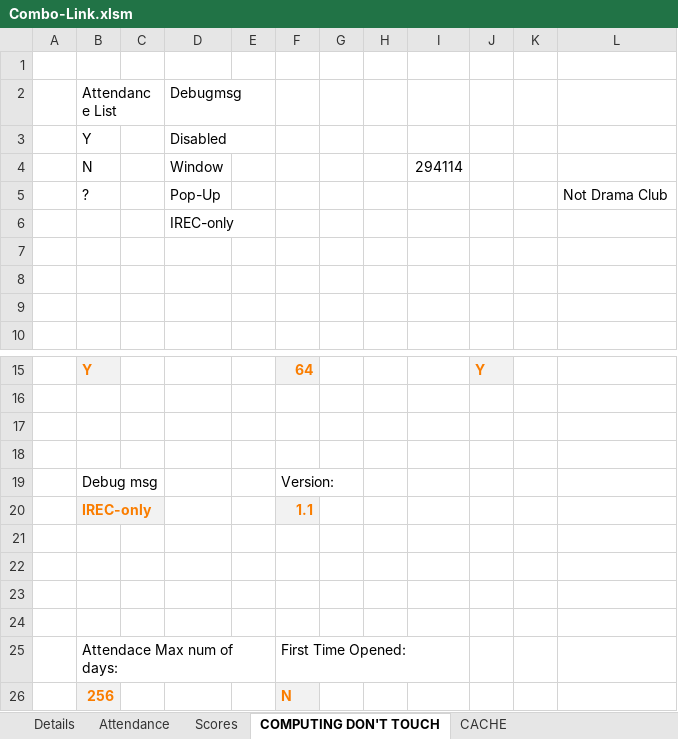
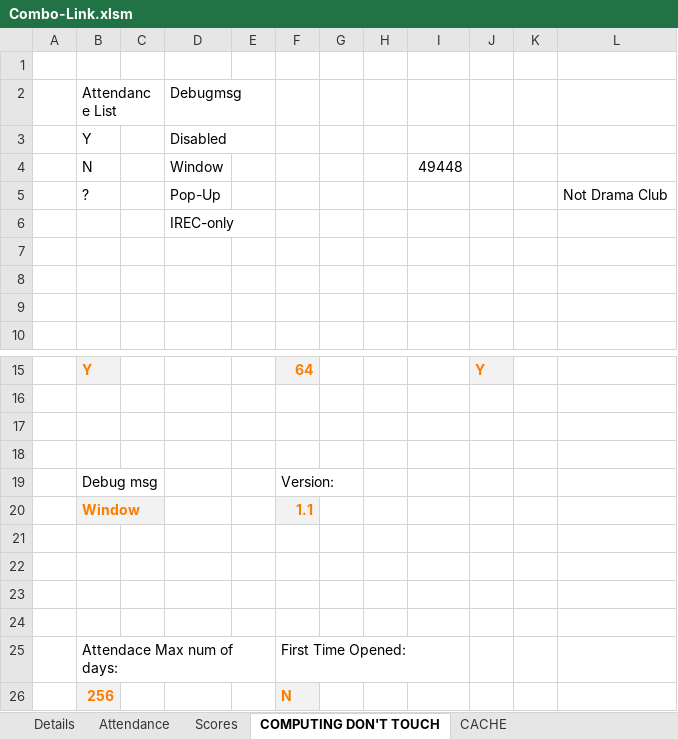
Before and after one commit to CalebSerafin/Combo-Link, an Excel workbook: Combo-Link.xlsm, sheet COMPUTING DON'T TOUCH, drawn as a sheet; only a part is shown, gaps mark what is left out; values as stored, in another font and other column widths than the file's, no borders; charts and pictures not drawn; the diff names each change by its address in the sheet, - before the commit and + after, or states it on an @@ line.

```diff
--- a/Combo-Link.xlsm (sheet COMPUTING DON'T TOUCH)
+++ b/Combo-Link.xlsm (sheet COMPUTING DON'T TOUCH)
-I4: 294114
+I4: 49448
-B20: IREC-only
+B20: Window
```
Also changed, not shown: sheet Attendance, charts or pictures, 11 other files.
